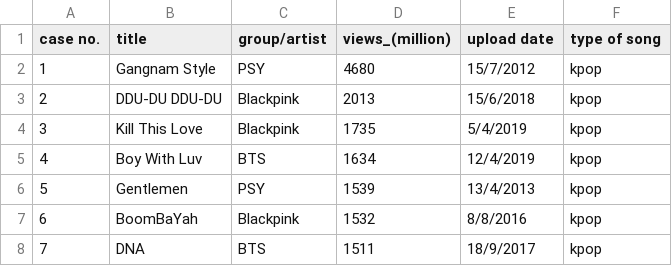
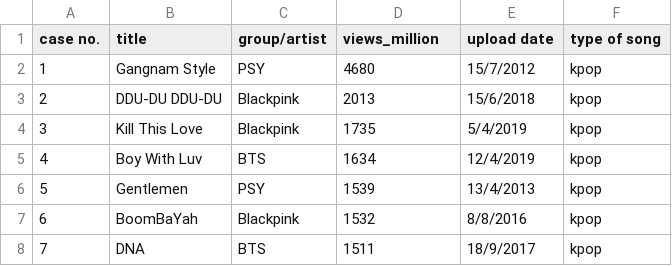
Before and after one commit to hongyanyi0v0/STAT1013.proj, a CSV file: mv_playback.csv, drawn as a sheet; only a part is shown.

Commit message:
Update mv_playback.csv

```diff
--- a/mv_playback.csv
+++ b/mv_playback.csv
@@ -1,2 +1,2 @@
-case no.,title, group/artist,views_(million),upload date,type of song
+case no.,title, group/artist,views_million,upload date,type of song
 1,Gangnam Style,PSY,4680,15/7/2012,kpop
```
